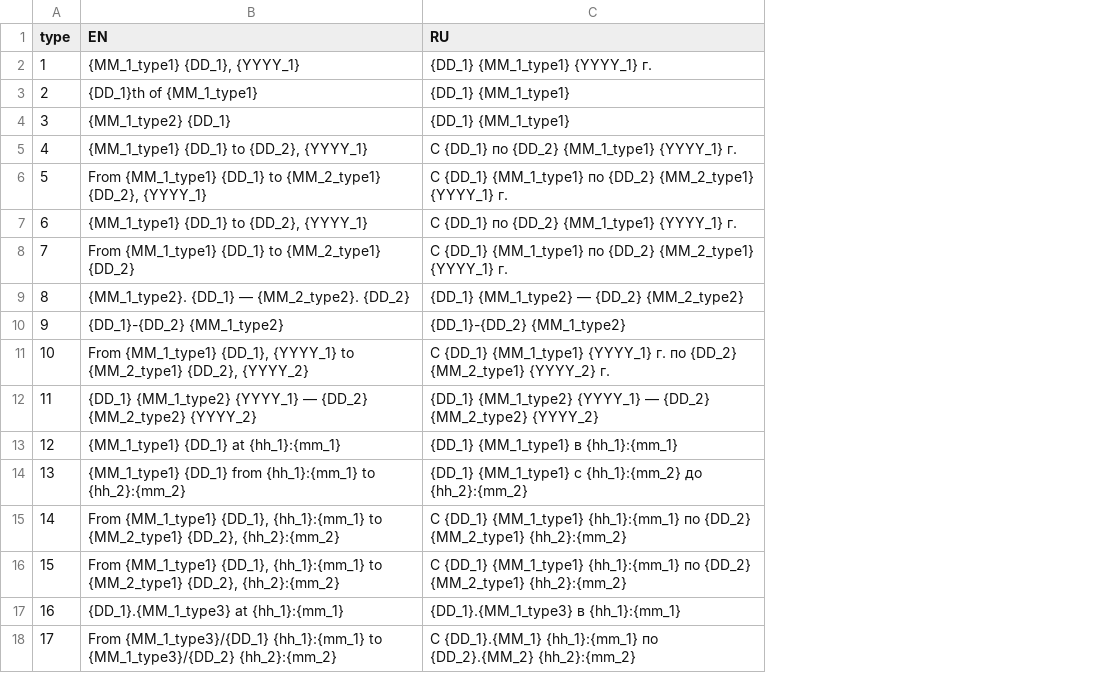
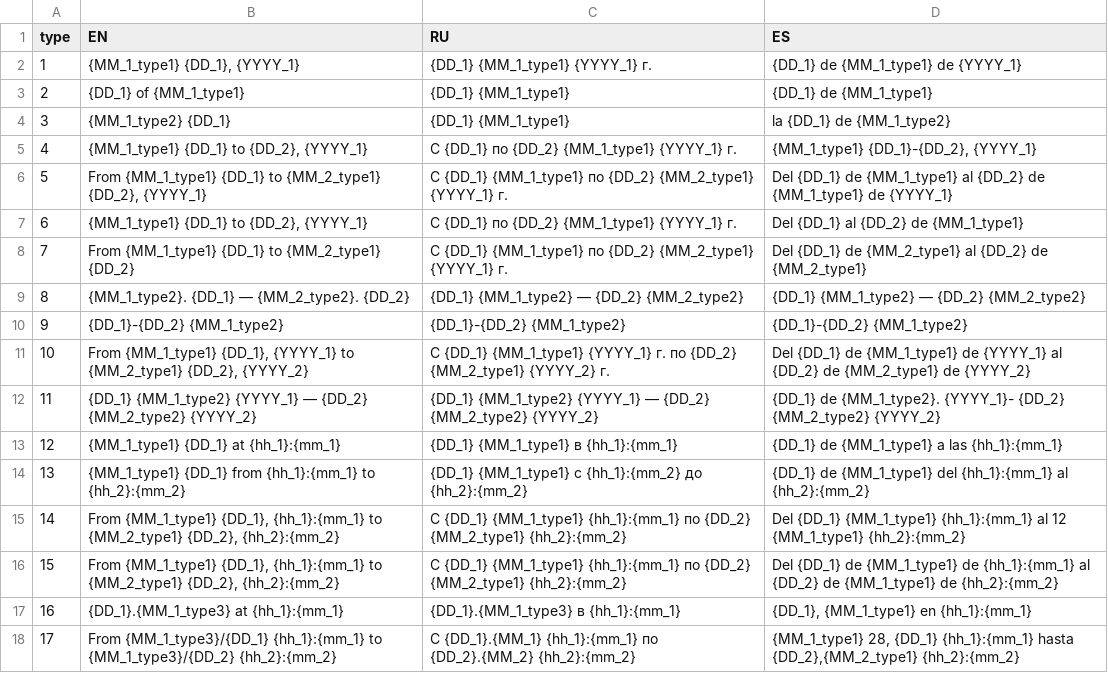
Before and after one commit to wtigga/yet_another_time_converter, a CSV file: localized/templates.csv, drawn as a sheet; the diff names each change by its address in the sheet, - before the commit and + after, or states it on an @@ line.

Commit message:
Minor changes to input Added days template

```diff
--- a/localized/templates.csv
+++ b/localized/templates.csv
+column D (ES), rows 2-18: {DD_1} de {MM_1_type1} de {YYYY_1} | {DD_1} de {MM_1_type1} | la {DD_1} de {MM_1_type2} | {MM_1_type1} {DD_1}-{DD_2}, {YYYY_1} | Del {DD_1} de {MM_1_type1} al {DD_2} de {MM_1_type1} de {YYYY_1} | Del {DD_1} al {DD_2} de {MM_1_type1} | Del {DD_1} de {MM_2_type1} al {DD_2} de {MM_2_type1} | {DD_1} {MM_1_type2} — {DD_2} {MM_2_type2} | {DD_1}-{DD_2} {MM_1_type2} | Del {DD_1} de {MM_1_type1} de {YYYY_1} al {DD_2} de {MM_2_type1} de {YYYY_2} | {DD_1} de {MM_1_type2}. {YYYY_1}- {DD_2} {MM_2_type2} {YYYY_2} | {DD_1} de {MM_1_type1} a las {hh_1}:{mm_1} | {DD_1} de {MM_1_type1} del {hh_1}:{mm_1} al {hh_2}:{mm_2} | Del {DD_1} {MM_1_type1} {hh_1}:{mm_1} al 12 {MM_1_type1} {hh_2}:{mm_2} | Del {DD_1} de {MM_1_type1} de {hh_1}:{mm_1} al {DD_2} de {MM_1_type1} de {hh_2}:{mm_2} | {DD_1}, {MM_1_type1} en {hh_1}:{mm_1} | {MM_1_type1} 28, {DD_1} {hh_1}:{mm_1} hasta {DD_2},{MM_2_type1} {hh_2}:{mm_2}
-B3 (EN): {DD_1}th of {MM_1_type1}
+B3 (EN): {DD_1} of {MM_1_type1}
```
Also changed, not shown: localized/months_type2.csv, 5 other files.
